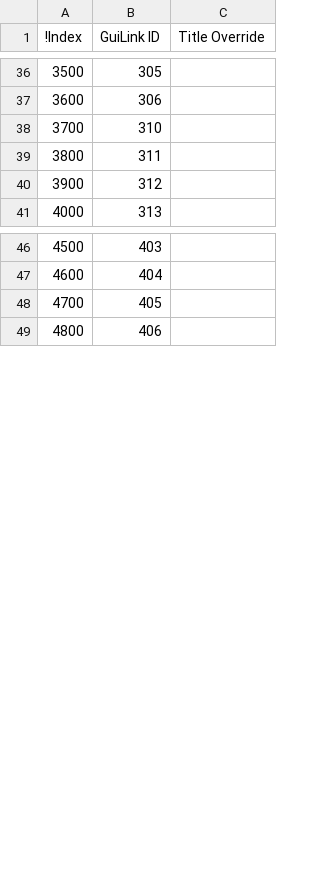
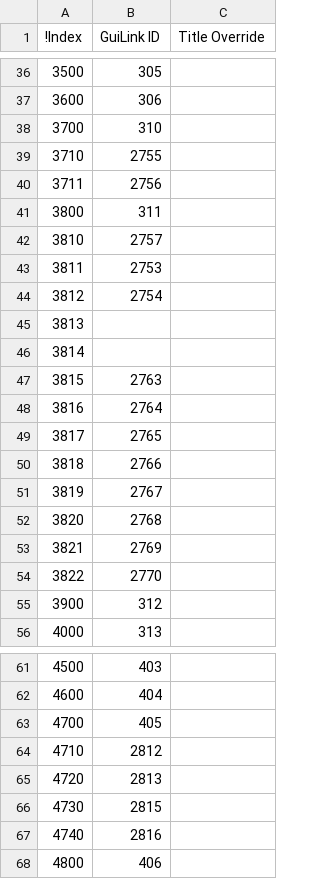
Before and after one commit to CentralValleyModeling/DWR-Enhanced-Post-Processing-Tool, a CSV file: eppt-nbui/src/main/config/trendreporting/TrendReportingParameters.csv, drawn as a sheet; only a part is shown, gaps mark what is left out.

```diff
--- a/eppt-nbui/src/main/config/trendreporting/TrendReportingParameters.csv
+++ b/eppt-nbui/src/main/config/trendreporting/TrendReportingParameters.csv
@@ -38,3 +38,18 @@
 3700,310,
+3710,2755,
+3711,2756,
 3800,311,
+3810,2757,
+3811,2753,
+3812,2754,
+3813,,
+3814,,
+3815,2763,
+3816,2764,
+3817,2765,
+3818,2766,
+3819,2767,
+3820,2768,
+3821,2769,
+3822,2770,
 3900,312,
@@ -48,2 +63,6 @@
 4700,405,
+4710,2812,
+4720,2813,
+4730,2815,
+4740,2816,
 4800,406,
```
Also changed, not shown: eppt-nbui/src/main/config/GUILinks.csv.
